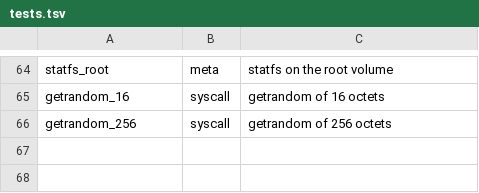
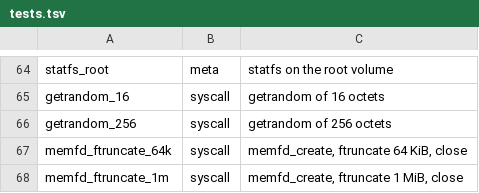
Before and after one commit to Flei-123/Osum, a TSV file: tools/speedcmp/tests.tsv, drawn as a sheet; only a part is shown, gaps mark what is left out; the diff names each change by its address in the sheet, - before the commit and + after, or states it on an @@ line.

Commit message:
speedbench: memfd_create + ftruncate 64 KiB / 1 MiB tests

```diff
--- a/tools/speedcmp/tests.tsv
+++ b/tools/speedcmp/tests.tsv
+row 67: memfd_ftruncate_64k | syscall | memfd_create, ftruncate 64 KiB, close
+row 68: memfd_ftruncate_1m | syscall | memfd_create, ftruncate 1 MiB, close
```
Also changed, not shown: tools/speedcmp/budgets.tsv, 2 other files.
